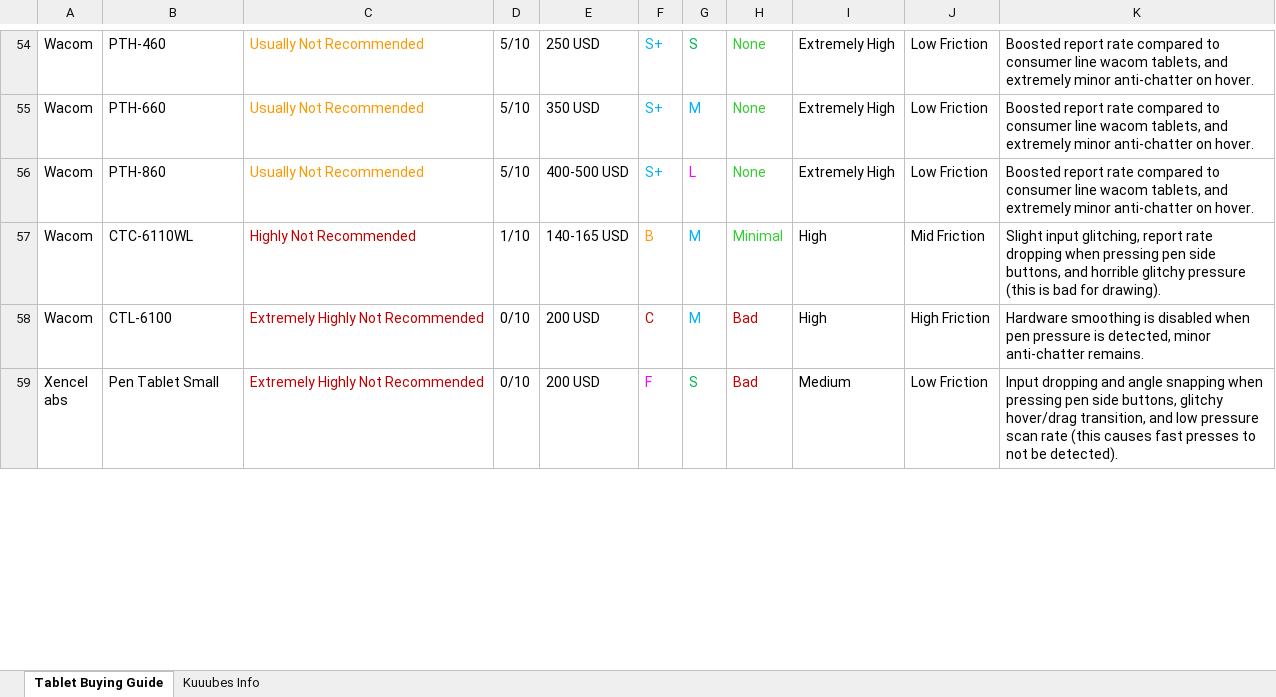
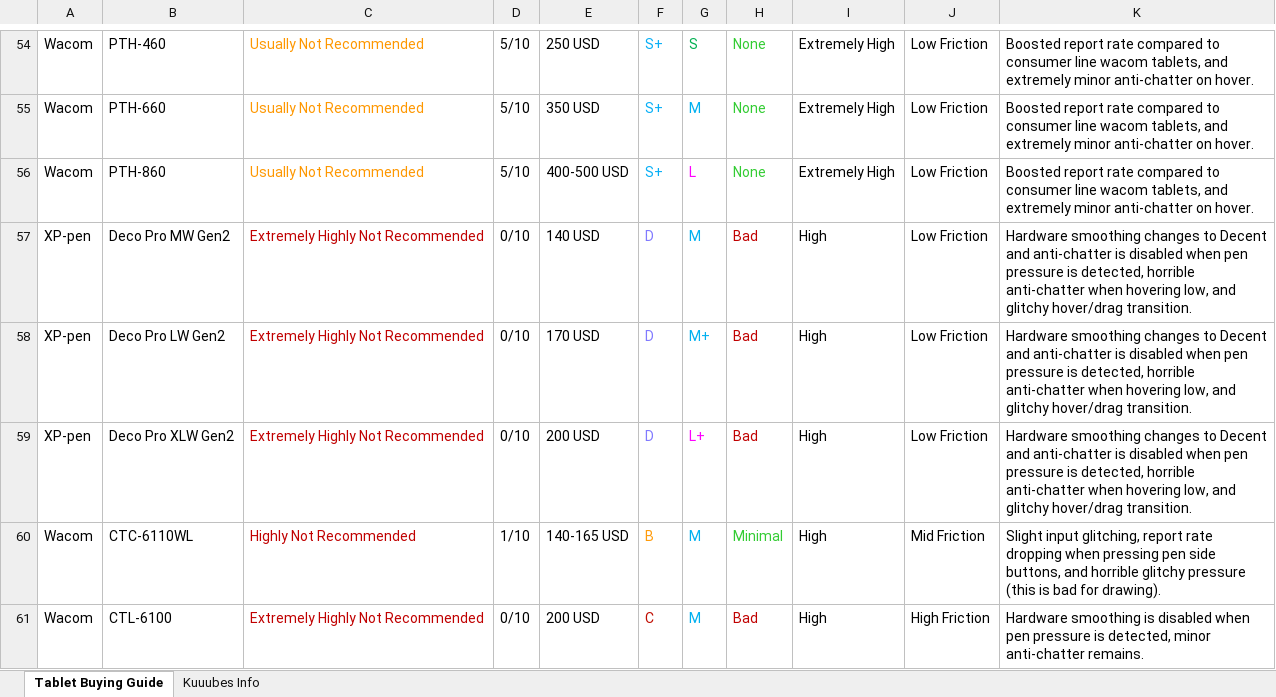
Before and after one commit to Kuuuube/Kuuuube.github.io, an Excel workbook: kuuube's_tablet_buying_guide.xlsx, sheet Tablet Buying Guide, drawn as a sheet; only a part is shown, gaps mark what is left out; the shorter side is filled out with more unchanged rows; values as stored, in another font and other column widths than the file's, no borders; charts and pictures not drawn; the diff names each change by its address in the sheet, - before the commit and + after, or states it on an @@ line.

Commit message:
Update sheets

```diff
--- a/kuuube's_tablet_buying_guide.xlsx (sheet Tablet Buying Guide)
+++ b/kuuube's_tablet_buying_guide.xlsx (sheet Tablet Buying Guide)
+row 57: XP-pen | Deco Pro MW Gen2 | Extremely Highly Not Recommended | 0/10 | 140 USD | D | M | Bad | High | Low Friction | Hardware smoothing changes to Decent and anti-chatter is disabled when pen pressure is detected, horrible anti-chatter when hovering low, and glitchy hover/drag transition.
+row 58: XP-pen | Deco Pro LW Gen2 | Extremely Highly Not Recommended | 0/10 | 170 USD | D | M+ | Bad | High | Low Friction | Hardware smoothing changes to Decent and anti-chatter is disabled when pen pressure is detected, horrible anti-chatter when hovering low, and glitchy hover/drag transition.
+row 59: XP-pen | Deco Pro XLW Gen2 | Extremely Highly Not Recommended | 0/10 | 200 USD | D | L+ | Bad | High | Low Friction | Hardware smoothing changes to Decent and anti-chatter is disabled when pen pressure is detected, horrible anti-chatter when hovering low, and glitchy hover/drag transition.
```
Also changed, not shown: kuuube's_wacom_nib_compatibility_mastersheet.xlsx, kuuube's_wacom_tablet_mastersheet.xlsx, 10 other files.
